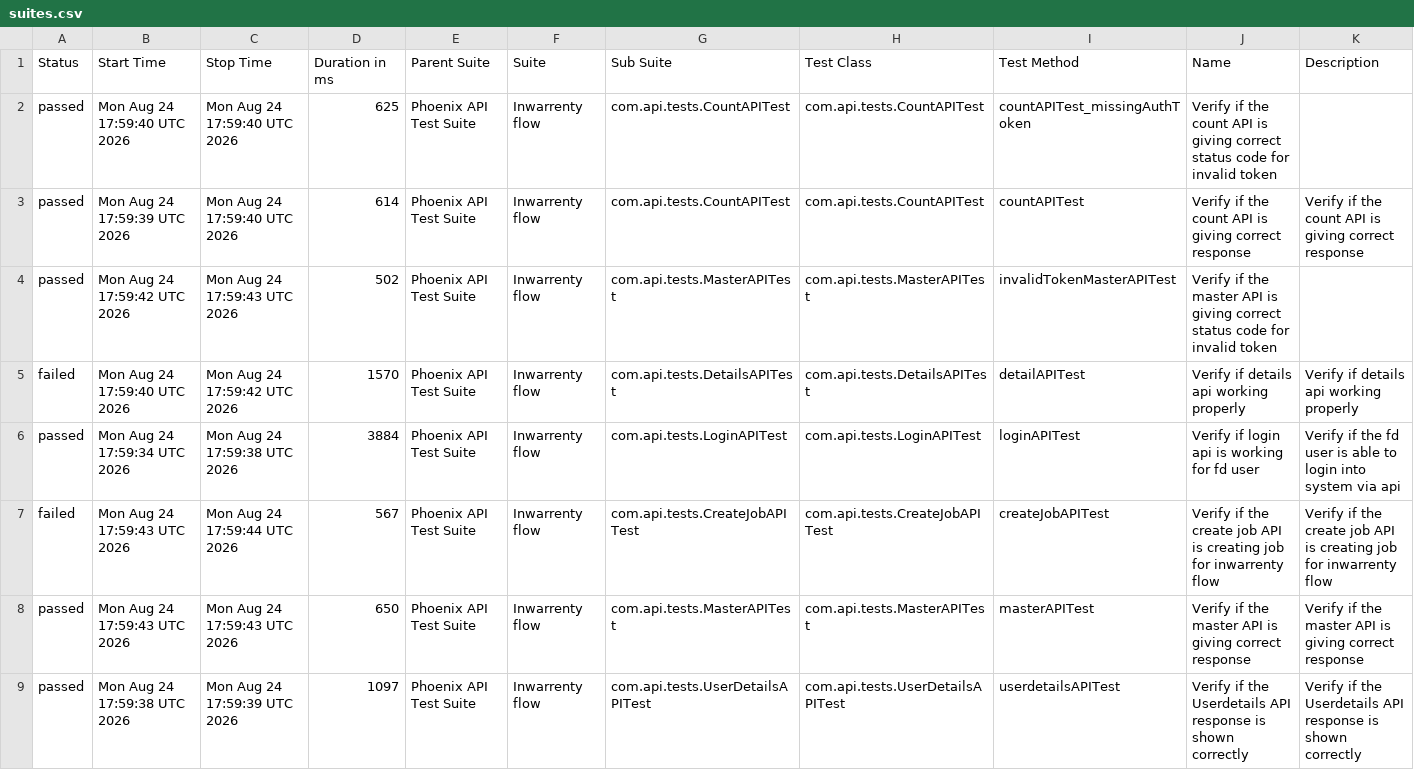
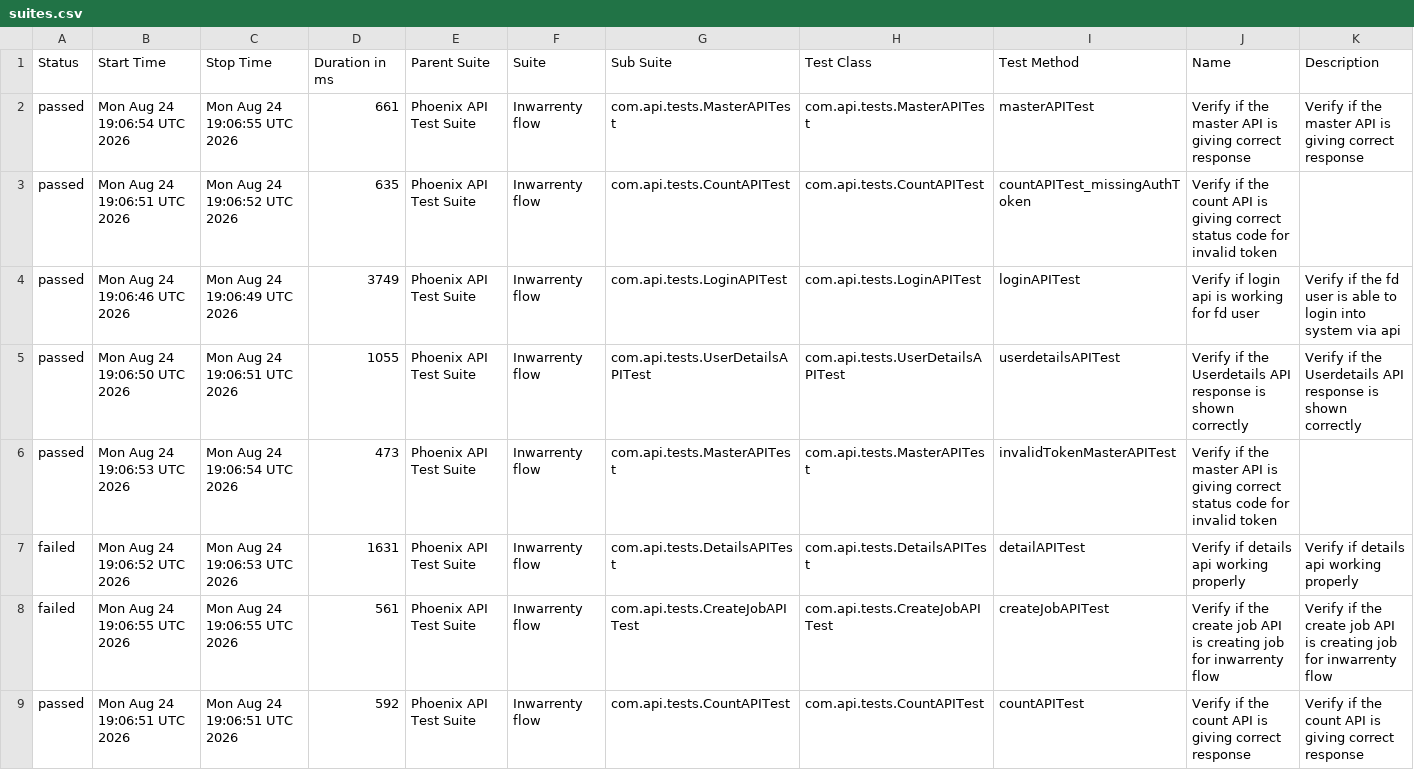
Before and after one commit to AbhijitNaik05/PhoenixTestAutomationFramework, a CSV file: data/suites.csv, drawn as a sheet.

```diff
--- a/data/suites.csv
+++ b/data/suites.csv
@@ -1,9 +1,9 @@
 "Status","Start Time","Stop Time","Duration in ms","Parent Suite","Suite","Sub Suite","Test Class","Test Method","Name","Description"
-"passed","Mon Aug 24 17:59:40 UTC 2026","Mon Aug 24 17:59:40 UTC 2026","625","Phoenix API Test Suite","Inwarrenty flow","com.api.tests.CountAPITest","com.api.tests.CountAPITest","countAPITest_missingAuthToken","Verify if the count API is giving correct status code for invalid token",""
-"passed","Mon Aug 24 17:59:39 UTC 2026","Mon Aug 24 17:59:40 UTC 2026","614","Phoenix API Test Suite","Inwarrenty flow","com.api.tests.CountAPITest","com.api.tests.CountAPITest","countAPITest","Verify if the count API is giving correct response","Verify if the count API is giving correct response"
-"passed","Mon Aug 24 17:59:42 UTC 2026","Mon Aug 24 17:59:43 UTC 2026","502","Phoenix API Test Suite","Inwarrenty flow","com.api.tests.MasterAPITest","com.api.tests.MasterAPITest","invalidTokenMasterAPITest","Verify if the master API is giving correct status code for invalid token",""
-"failed","Mon Aug 24 17:59:40 UTC 2026","Mon Aug 24 17:59:42 UTC 2026","1570","Phoenix API Test Suite","Inwarrenty flow","com.api.tests.DetailsAPITest","com.api.tests.DetailsAPITest","detailAPITest","Verify if details api working properly","Verify if details api working properly"
-"passed","Mon Aug 24 17:59:34 UTC 2026","Mon Aug 24 17:59:38 UTC 2026","3884","Phoenix API Test Suite","Inwarrenty flow","com.api.tests.LoginAPITest","com.api.tests.LoginAPITest","loginAPITest","Verify if login api is working for fd user","Verify if the fd user is able to login into system via api"
-"failed","Mon Aug 24 17:59:43 UTC 2026","Mon Aug 24 17:59:44 UTC 2026","567","Phoenix API Test Suite","Inwarrenty flow","com.api.tests.CreateJobAPITest","com.api.tests.CreateJobAPITest","createJobAPITest","Verify if the create job API is creating job for inwarrenty flow","Verify if the create job API is creating job for inwarrenty flow"
-"passed","Mon Aug 24 17:59:43 UTC 2026","Mon Aug 24 17:59:43 UTC 2026","650","Phoenix API Test Suite","Inwarrenty flow","com.api.tests.MasterAPITest","com.api.tests.MasterAPITest","masterAPITest","Verify if the master API is giving correct response","Verify if the master API is giving correct response"
-"passed","Mon Aug 24 17:59:38 UTC 2026","Mon Aug 24 17:59:39 UTC 2026","1097","Phoenix API Test Suite","Inwarrenty flow","com.api.tests.UserDetailsAPITest","com.api.tests.UserDetailsAPITest","userdetailsAPITest","Verify if the Userdetails API response is shown correctly","Verify if the Userdetails API response is shown correctly"
+"passed","Mon Aug 24 19:06:54 UTC 2026","Mon Aug 24 19:06:55 UTC 2026","661","Phoenix API Test Suite","Inwarrenty flow","com.api.tests.MasterAPITest","com.api.tests.MasterAPITest","masterAPITest","Verify if the master API is giving correct response","Verify if the master API is giving correct response"
+"passed","Mon Aug 24 19:06:51 UTC 2026","Mon Aug 24 19:06:52 UTC 2026","635","Phoenix API Test Suite","Inwarrenty flow","com.api.tests.CountAPITest","com.api.tests.CountAPITest","countAPITest_missingAuthToken","Verify if the count API is giving correct status code for invalid token",""
+"passed","Mon Aug 24 19:06:46 UTC 2026","Mon Aug 24 19:06:49 UTC 2026","3749","Phoenix API Test Suite","Inwarrenty flow","com.api.tests.LoginAPITest","com.api.tests.LoginAPITest","loginAPITest","Verify if login api is working for fd user","Verify if the fd user is able to login into system via api"
+"passed","Mon Aug 24 19:06:50 UTC 2026","Mon Aug 24 19:06:51 UTC 2026","1055","Phoenix API Test Suite","Inwarrenty flow","com.api.tests.UserDetailsAPITest","com.api.tests.UserDetailsAPITest","userdetailsAPITest","Verify if the Userdetails API response is shown correctly","Verify if the Userdetails API response is shown correctly"
+"passed","Mon Aug 24 19:06:53 UTC 2026","Mon Aug 24 19:06:54 UTC 2026","473","Phoenix API Test Suite","Inwarrenty flow","com.api.tests.MasterAPITest","com.api.tests.MasterAPITest","invalidTokenMasterAPITest","Verify if the master API is giving correct status code for invalid token",""
+"failed","Mon Aug 24 19:06:52 UTC 2026","Mon Aug 24 19:06:53 UTC 2026","1631","Phoenix API Test Suite","Inwarrenty flow","com.api.tests.DetailsAPITest","com.api.tests.DetailsAPITest","detailAPITest","Verify if details api working properly","Verify if details api working properly"
+"failed","Mon Aug 24 19:06:55 UTC 2026","Mon Aug 24 19:06:55 UTC 2026","561","Phoenix API Test Suite","Inwarrenty flow","com.api.tests.CreateJobAPITest","com.api.tests.CreateJobAPITest","createJobAPITest","Verify if the create job API is creating job for inwarrenty flow","Verify if the create job API is creating job for inwarrenty flow"
+"passed","Mon Aug 24 19:06:51 UTC 2026","Mon Aug 24 19:06:51 UTC 2026","592","Phoenix API Test Suite","Inwarrenty flow","com.api.tests.CountAPITest","com.api.tests.CountAPITest","countAPITest","Verify if the count API is giving correct response","Verify if the count API is giving correct response"
```
Also changed, not shown: data/behaviors.csv, 50 other files.
